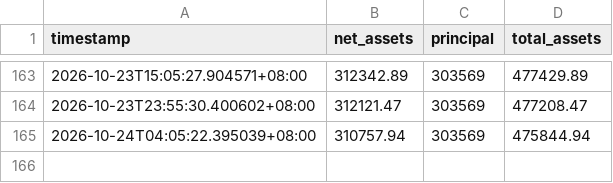
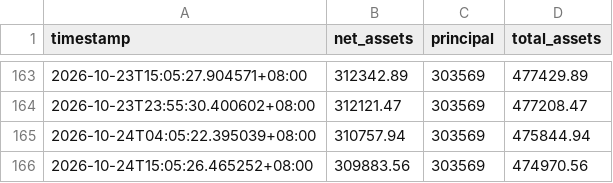
Before and after one commit to Yorinnox/mypushplus, a CSV file: history.csv, drawn as a sheet; only a part is shown, gaps mark what is left out.

```diff
--- a/history.csv
+++ b/history.csv
@@ -165 +165,2 @@ timestamp,net_assets,principal,total_assets
 2026-10-24T04:05:22.395039+08:00,310757.94,303569,475844.94
+2026-10-24T15:05:26.465252+08:00,309883.56,303569,474970.56
```
Also changed, not shown: 1 other file.
